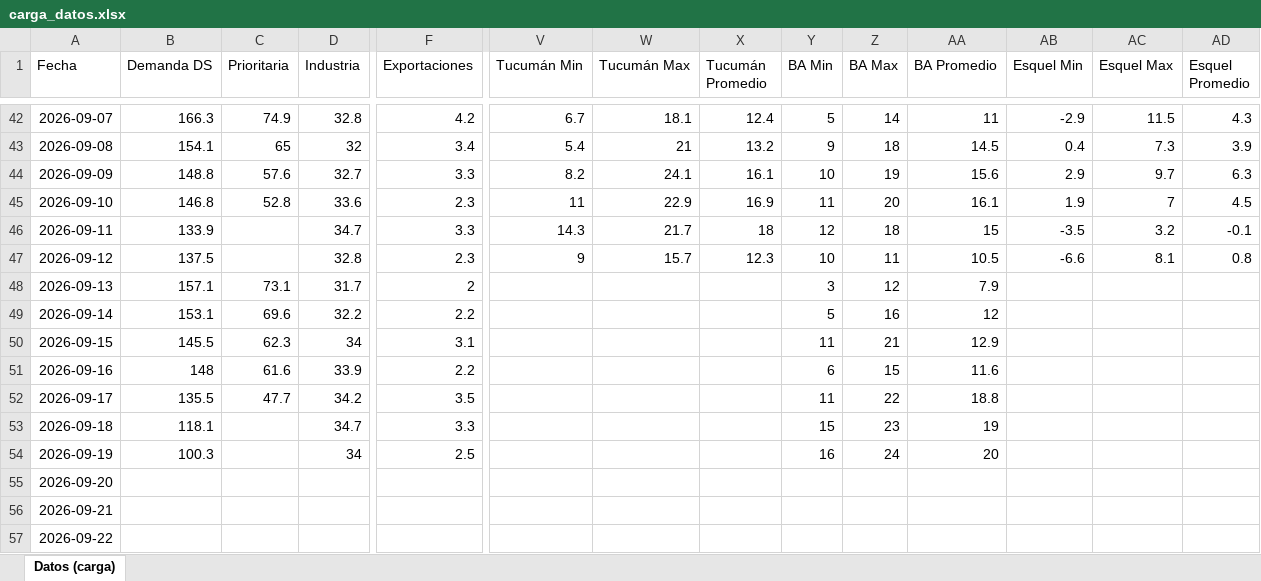
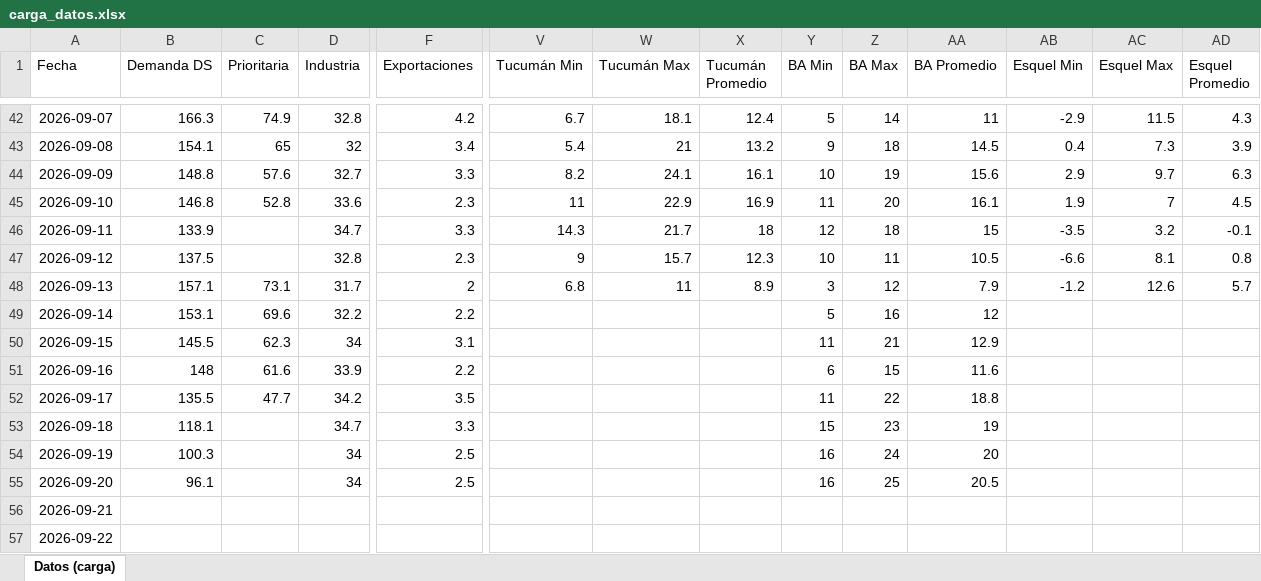
Before and after one commit to mpodeley/estado-red-gas, an Excel workbook: data/carga_datos.xlsx, sheet Datos (carga), drawn as a sheet; only a part is shown, gaps mark what is left out; values as stored, in another font and other column widths than the file's, no borders; the diff names each change by its address in the sheet, - before the commit and + after, or states it on an @@ line.

```diff
--- a/data/carga_datos.xlsx (sheet Datos (carga))
+++ b/data/carga_datos.xlsx (sheet Datos (carga))
-V48 (Tucumán Min): (empty)
+V48 (Tucumán Min): 6.8
-W48 (Tucumán Max): (empty)
+W48 (Tucumán Max): 11
-X48 (Tucumán Promedio): (empty)
+X48 (Tucumán Promedio): 8.9
-AB48 (Esquel Min): (empty)
+AB48 (Esquel Min): -1.2
-AC48 (Esquel Max): (empty)
+AC48 (Esquel Max): 12.6
-AD48 (Esquel Promedio): (empty)
+AD48 (Esquel Promedio): 5.7
-B55 (Demanda DS): (empty)
+B55 (Demanda DS): 96.1
-D55 (Industria): (empty)
+D55 (Industria): 34
-F55 (Exportaciones): (empty)
+F55 (Exportaciones): 2.5
-Y55 (BA Min): (empty)
+Y55 (BA Min): 16
-Z55 (BA Max): (empty)
+Z55 (BA Max): 25
-AA55 (BA Promedio): (empty)
+AA55 (BA Promedio): 20.5
```
Also changed, not shown: 32 other files.
